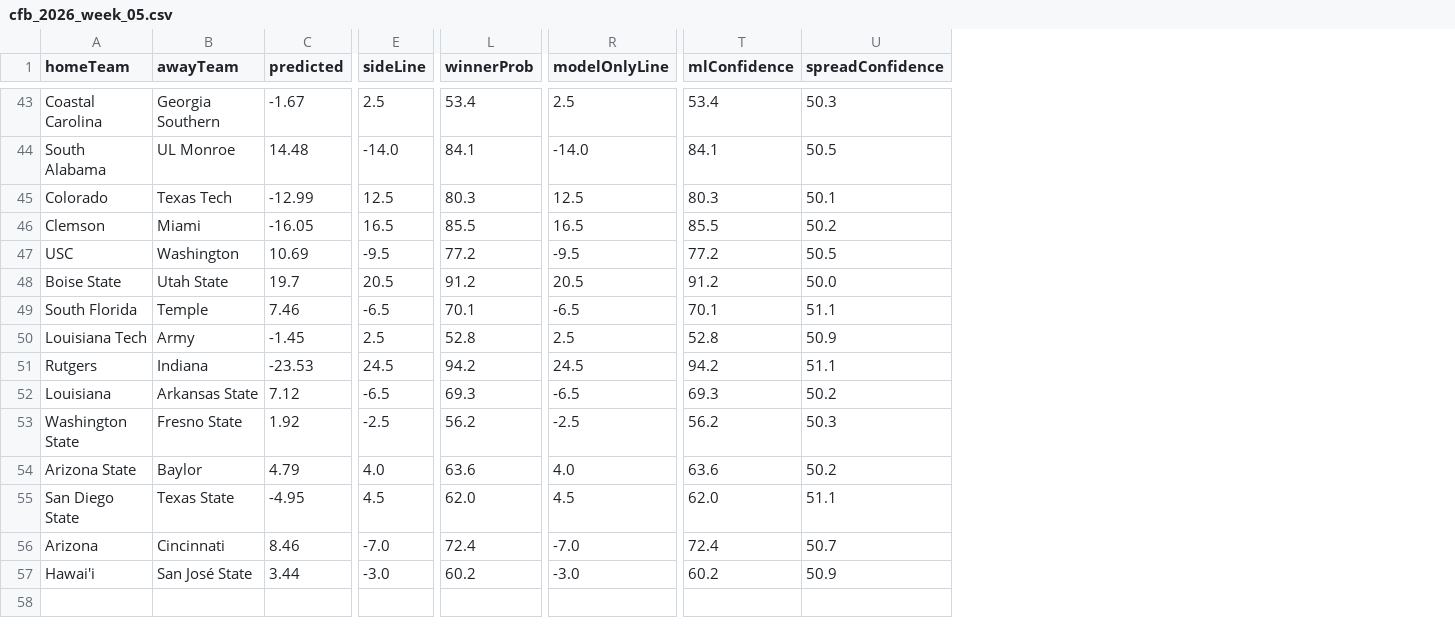
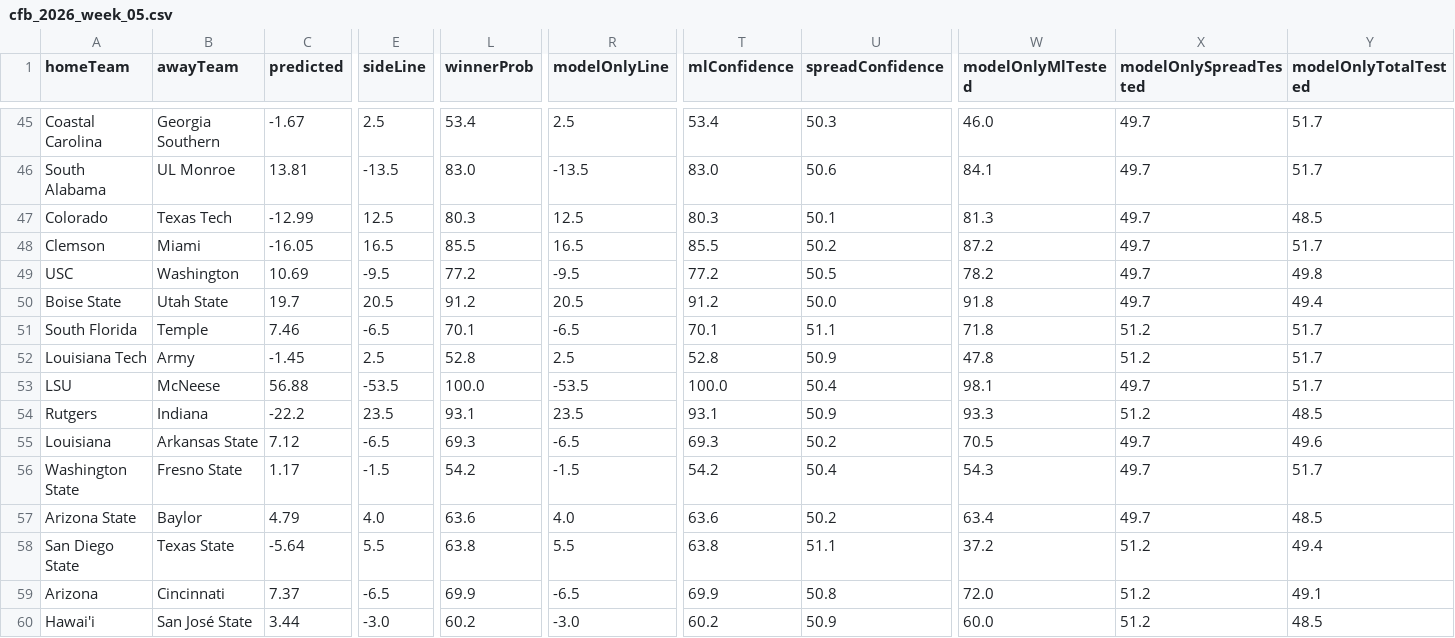
Before and after one commit to CarsonBillig/football-model, a CSV file: docs/history/cfb_2026_week_05.csv, drawn as a sheet; only a part is shown, gaps mark what is left out; addresses are those after the commit; rows hold the shown columns only; the diff covers the shown part only; the diff names each change by its address in the sheet, - before the commit and + after, or states it on an @@ line.

```diff
--- a/docs/history/cfb_2026_week_05.csv
+++ b/docs/history/cfb_2026_week_05.csv
+column W (modelOnlyMlTested), rows 45-52: 46.0 | 84.1 | 81.3 | 87.2 | 78.2 | 91.8 | 71.8 | 47.8; rows 54-60: 93.3 | 70.5 | 54.3 | 63.4 | 37.2 | 72.0 | 60.0
+column X (modelOnlySpreadTested), rows 45-52: 49.7 | 49.7 | 49.7 | 49.7 | 49.7 | 49.7 | 51.2 | 51.2; rows 54-60: 51.2 | 49.7 | 49.7 | 49.7 | 51.2 | 51.2 | 51.2
+column Y (modelOnlyTotalTested), rows 45-52: 51.7 | 51.7 | 48.5 | 51.7 | 49.8 | 49.4 | 51.7 | 51.7; rows 54-60: 48.5 | 49.6 | 51.7 | 48.5 | 49.4 | 49.1 | 48.5
-C46 (predicted): 14.48
+C46 (predicted): 13.81
-E46 (sideLine): -14.0
+E46 (sideLine): -13.5
-L46 (winnerProb): 84.1
+L46 (winnerProb): 83.0
-R46 (modelOnlyLine): -14.0
+R46 (modelOnlyLine): -13.5
-T46 (mlConfidence): 84.1
+T46 (mlConfidence): 83.0
-U46 (spreadConfidence): 50.5
+U46 (spreadConfidence): 50.6
+row 53: LSU | McNeese | 56.88 | -53.5 | 100.0 | -53.5 | 100.0 | 50.4 | 98.1 | 49.7 | 51.7
-C54 (predicted): -23.53
+C54 (predicted): -22.2
-E54 (sideLine): 24.5
+E54 (sideLine): 23.5
-L54 (winnerProb): 94.2
+L54 (winnerProb): 93.1
-R54 (modelOnlyLine): 24.5
+R54 (modelOnlyLine): 23.5
-T54 (mlConfidence): 94.2
+T54 (mlConfidence): 93.1
-U54 (spreadConfidence): 51.1
+U54 (spreadConfidence): 50.9
-C56 (predicted): 1.92
+C56 (predicted): 1.17
-E56 (sideLine): -2.5
+E56 (sideLine): -1.5
-L56 (winnerProb): 56.2
+L56 (winnerProb): 54.2
-R56 (modelOnlyLine): -2.5
+R56 (modelOnlyLine): -1.5
-T56 (mlConfidence): 56.2
+T56 (mlConfidence): 54.2
-U56 (spreadConfidence): 50.3
+U56 (spreadConfidence): 50.4
-C58 (predicted): -4.95
+C58 (predicted): -5.64
-E58 (sideLine): 4.5
+E58 (sideLine): 5.5
-L58 (winnerProb): 62.0
+L58 (winnerProb): 63.8
-R58 (modelOnlyLine): 4.5
+R58 (modelOnlyLine): 5.5
-T58 (mlConfidence): 62.0
+T58 (mlConfidence): 63.8
-C59 (predicted): 8.46
+C59 (predicted): 7.37
-E59 (sideLine): -7.0
+E59 (sideLine): -6.5
-L59 (winnerProb): 72.4
+L59 (winnerProb): 69.9
-R59 (modelOnlyLine): -7.0
+R59 (modelOnlyLine): -6.5
-T59 (mlConfidence): 72.4
+T59 (mlConfidence): 69.9
-U59 (spreadConfidence): 50.7
+U59 (spreadConfidence): 50.8
```
Also changed, not shown: 2 added rows and 45 edited cells elsewhere in this file, docs/history/nfl_2026_week_04.csv, docs/history/summary.csv, 18 other files.
